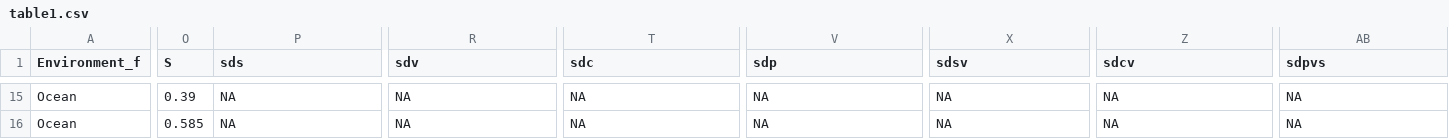
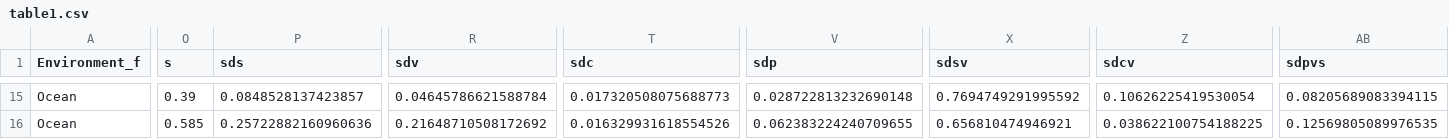
Before and after one commit to hlowman/coastal-debris-2022, a CSV file: data_working/table1.csv, drawn as a sheet; only a part is shown, gaps mark what is left out; the diff covers the shown part only; the diff names each change by its address in the sheet, - before the commit and + after, or states it on an @@ line.

```diff
--- a/data_working/table1.csv
+++ b/data_working/table1.csv
-O1: S
+O1: s
-P15 (sds): NA
+P15 (sds): 0.0848528137423857
-R15 (sdv): NA
+R15 (sdv): 0.04645786621588784
-T15 (sdc): NA
+T15 (sdc): 0.017320508075688773
-V15 (sdp): NA
+V15 (sdp): 0.028722813232690148
-X15 (sdsv): NA
+X15 (sdsv): 0.7694749291995592
-Z15 (sdcv): NA
+Z15 (sdcv): 0.10626225419530054
-AB15 (sdpvs): NA
+AB15 (sdpvs): 0.08205689083394115
-P16 (sds): NA
+P16 (sds): 0.25722882160960636
-R16 (sdv): NA
+R16 (sdv): 0.21648710508172692
-T16 (sdc): NA
+T16 (sdc): 0.016329931618554526
-V16 (sdp): NA
+V16 (sdp): 0.062383224240709655
-X16 (sdsv): NA
+X16 (sdsv): 0.656810474946921
-Z16 (sdcv): NA
+Z16 (sdcv): 0.038622100754188225
-AB16 (sdpvs): NA
+AB16 (sdpvs): 0.12569805089976535
```
Also changed, not shown: 64 edited cells elsewhere in this file, 1 other file.
